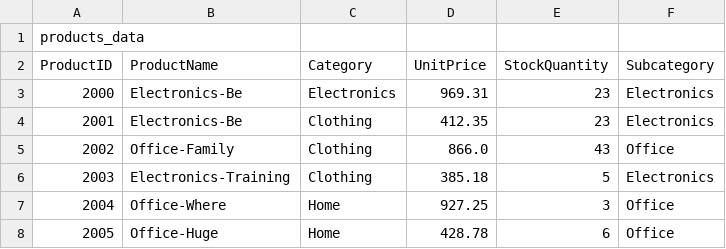
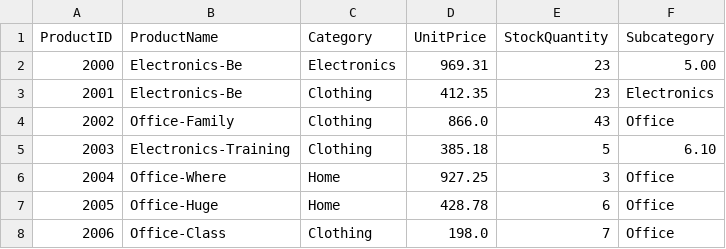
Before and after one commit to purna4u/smart-store-purna, a CSV file: data/raw/products_data.csv, drawn as a sheet; only a part is shown; the shorter side is filled out with more unchanged rows.

```diff
--- a/data/raw/products_data.csv
+++ b/data/raw/products_data.csv
@@ -1,7 +1,6 @@
-products_data
 ProductID,ProductName,Category,UnitPrice,StockQuantity,Subcategory
-2000,Electronics-Be,Electronics,969.31,23,Electronics
+2000,Electronics-Be,Electronics,969.31,23,5.00
 2001,Electronics-Be,Clothing,412.35,23,Electronics
 2002,Office-Family,Clothing,866.0,43,Office
-2003,Electronics-Training,Clothing,385.18,5,Electronics
+2003,Electronics-Training,Clothing,385.18,5,6.10
 2004,Office-Where,Home,927.25,3,Office
```
Also changed, not shown: data/raw/customers_data.csv, data/raw/sales_data.csv, 10 other files.
